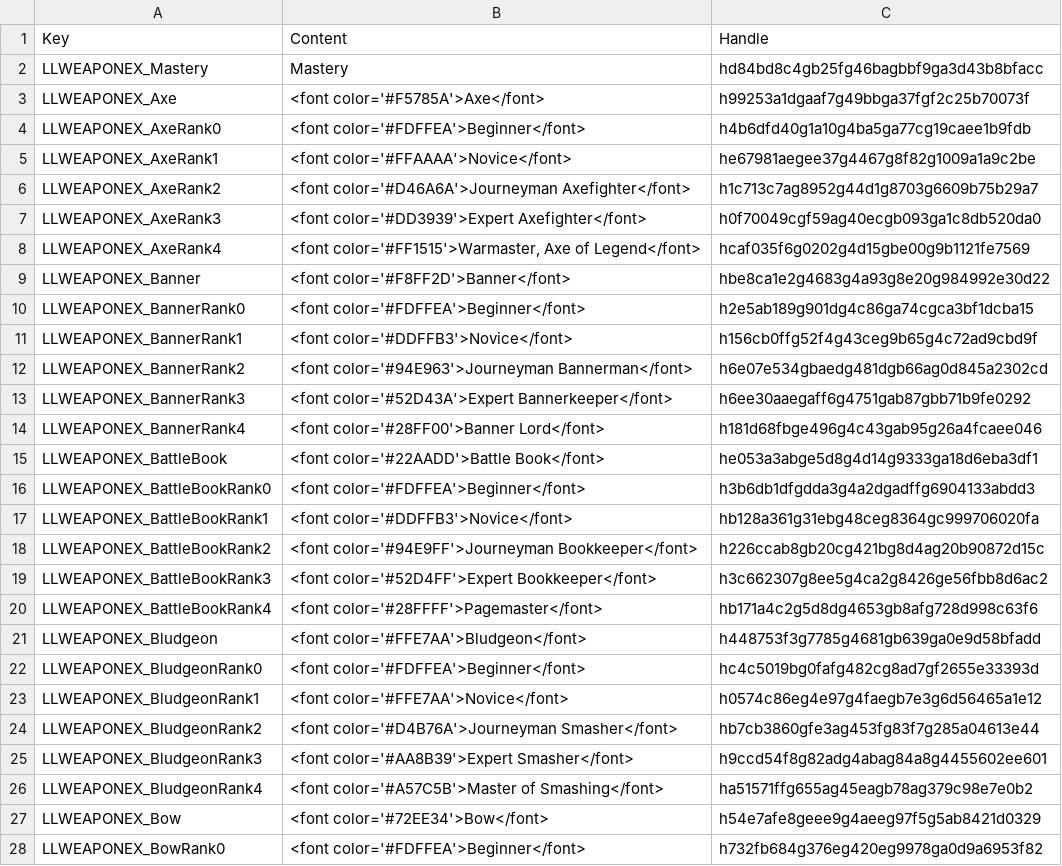
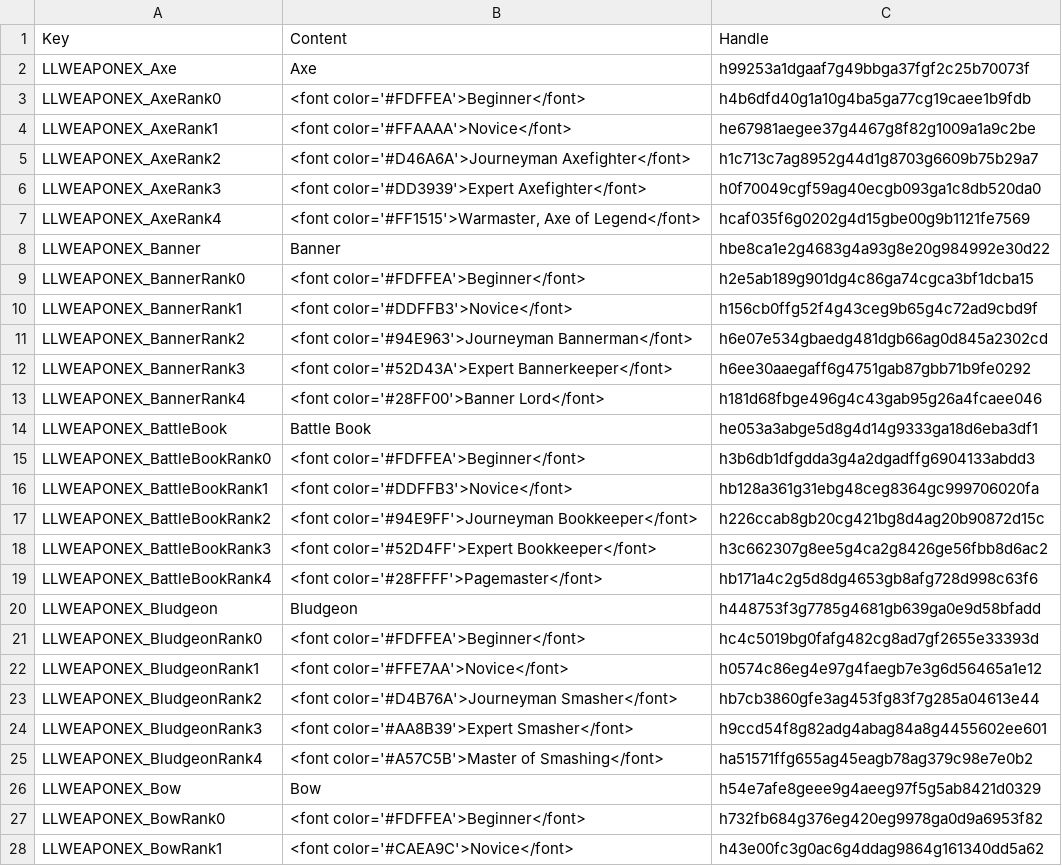
Before and after one commit to LaughingLeader-DOS2-Mods/WeaponExpansion, a TSV file: LocalKeys/LLWEAPONEX_Masteries_Names.tsv, drawn as a sheet; only a part is shown; the shorter side is filled out with more unchanged rows; the diff covers the shown part only.

```diff
--- a/LocalKeys/LLWEAPONEX_Masteries_Names.tsv
+++ b/LocalKeys/LLWEAPONEX_Masteries_Names.tsv
@@ -1,4 +1,3 @@
 Key	Content	Handle
-LLWEAPONEX_Mastery	Mastery	hd84bd8c4gb25fg46bagbbf9ga3d43b8bfacc
-LLWEAPONEX_Axe	<font color='#F5785A'>Axe</font>	h99253a1dgaaf7g49bbga37fgf2c25b70073f
+LLWEAPONEX_Axe	Axe	h99253a1dgaaf7g49bbga37fgf2c25b70073f
 LLWEAPONEX_AxeRank0	<font color='#FDFFEA'>Beginner</font>	h4b6dfd40g1a10g4ba5ga77cg19caee1b9fdb
@@ -8,3 +7,3 @@ LLWEAPONEX_AxeRank3	<font color='#DD3939'>Expert Axefighter</font>	h0f70049cgf59
 LLWEAPONEX_AxeRank4	<font color='#FF1515'>Warmaster, Axe of Legend</font>	hcaf035f6g0202g4d15gbe00g9b1121fe7569
-LLWEAPONEX_Banner	<font color='#F8FF2D'>Banner</font>	hbe8ca1e2g4683g4a93g8e20g984992e30d22
+LLWEAPONEX_Banner	Banner	hbe8ca1e2g4683g4a93g8e20g984992e30d22
 LLWEAPONEX_BannerRank0	<font color='#FDFFEA'>Beginner</font>	h2e5ab189g901dg4c86ga74cgca3bf1dcba15
@@ -14,3 +13,3 @@ LLWEAPONEX_BannerRank3	<font color='#52D43A'>Expert Bannerkeeper</font>	h6ee30aa
 LLWEAPONEX_BannerRank4	<font color='#28FF00'>Banner Lord</font>	h181d68fbge496g4c43gab95g26a4fcaee046
-LLWEAPONEX_BattleBook	<font color='#22AADD'>Battle Book</font>	he053a3abge5d8g4d14g9333ga18d6eba3df1
+LLWEAPONEX_BattleBook	Battle Book	he053a3abge5d8g4d14g9333ga18d6eba3df1
 LLWEAPONEX_BattleBookRank0	<font color='#FDFFEA'>Beginner</font>	h3b6db1dfgdda3g4a2dgadffg6904133abdd3
@@ -20,3 +19,3 @@ LLWEAPONEX_BattleBookRank3	<font color='#52D4FF'>Expert Bookkeeper</font>	h3c662
 LLWEAPONEX_BattleBookRank4	<font color='#28FFFF'>Pagemaster</font>	hb171a4c2g5d8dg4653gb8afg728d998c63f6
-LLWEAPONEX_Bludgeon	<font color='#FFE7AA'>Bludgeon</font>	h448753f3g7785g4681gb639ga0e9d58bfadd
+LLWEAPONEX_Bludgeon	Bludgeon	h448753f3g7785g4681gb639ga0e9d58bfadd
 LLWEAPONEX_BludgeonRank0	<font color='#FDFFEA'>Beginner</font>	hc4c5019bg0fafg482cg8ad7gf2655e33393d
@@ -26,3 +25,3 @@ LLWEAPONEX_BludgeonRank3	<font color='#AA8B39'>Expert Smasher</font>	h9ccd54f8g8
 LLWEAPONEX_BludgeonRank4	<font color='#A57C5B'>Master of Smashing</font>	ha51571ffg655ag45eagb78ag379c98e7e0b2
-LLWEAPONEX_Bow	<font color='#72EE34'>Bow</font>	h54e7afe8geee9g4aeeg97f5g5ab8421d0329
+LLWEAPONEX_Bow	Bow	h54e7afe8geee9g4aeeg97f5g5ab8421d0329
 LLWEAPONEX_BowRank0	<font color='#FDFFEA'>Beginner</font>	h732fb684g376eg420eg9978ga0d9a6953f82
```
Also changed, not shown: 19 edited cells elsewhere in this file, 5 other files.
